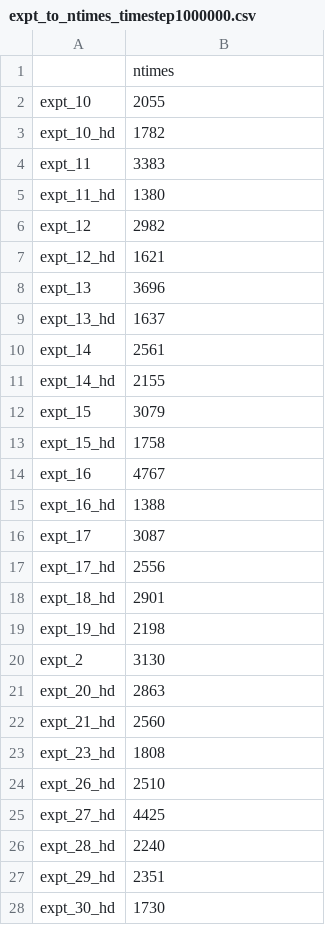
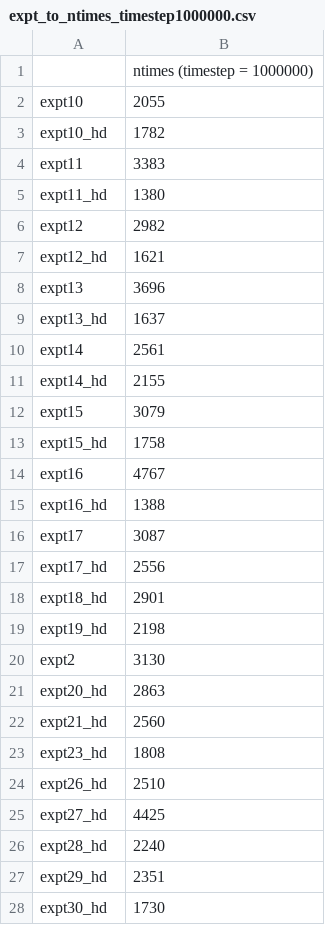
Before and after one commit to geometric-intelligence/neurometry, a CSV file: neuralgeom/data/expt_to_ntimes_timestep1000000.csv, drawn as a sheet; only a part is shown; the diff covers the shown part only.

```diff
--- a/neuralgeom/data/expt_to_ntimes_timestep1000000.csv
+++ b/neuralgeom/data/expt_to_ntimes_timestep1000000.csv
@@ -1,28 +1,28 @@
-,ntimes
-expt_10,2055
-expt_10_hd,1782
-expt_11,3383
-expt_11_hd,1380
-expt_12,2982
-expt_12_hd,1621
-expt_13,3696
-expt_13_hd,1637
-expt_14,2561
-expt_14_hd,2155
-expt_15,3079
-expt_15_hd,1758
-expt_16,4767
-expt_16_hd,1388
-expt_17,3087
-expt_17_hd,2556
-expt_18_hd,2901
-expt_19_hd,2198
-expt_2,3130
-expt_20_hd,2863
-expt_21_hd,2560
-expt_23_hd,1808
-expt_26_hd,2510
-expt_27_hd,4425
-expt_28_hd,2240
-expt_29_hd,2351
-expt_30_hd,1730
+,ntimes (timestep = 1000000)
+expt10,2055
+expt10_hd,1782
+expt11,3383
+expt11_hd,1380
+expt12,2982
+expt12_hd,1621
+expt13,3696
+expt13_hd,1637
+expt14,2561
+expt14_hd,2155
+expt15,3079
+expt15_hd,1758
+expt16,4767
+expt16_hd,1388
+expt17,3087
+expt17_hd,2556
+expt18_hd,2901
+expt19_hd,2198
+expt2,3130
+expt20_hd,2863
+expt21_hd,2560
+expt23_hd,1808
+expt26_hd,2510
+expt27_hd,4425
+expt28_hd,2240
+expt29_hd,2351
+expt30_hd,1730
```
Also changed, not shown: 1 removed row and 37 edited cells elsewhere in this file, neuralgeom/data/expt_to_first_second_gains.csv, neuralgeom/data/expt_to_ntimes_timestep100000.csv, 8 other files.
